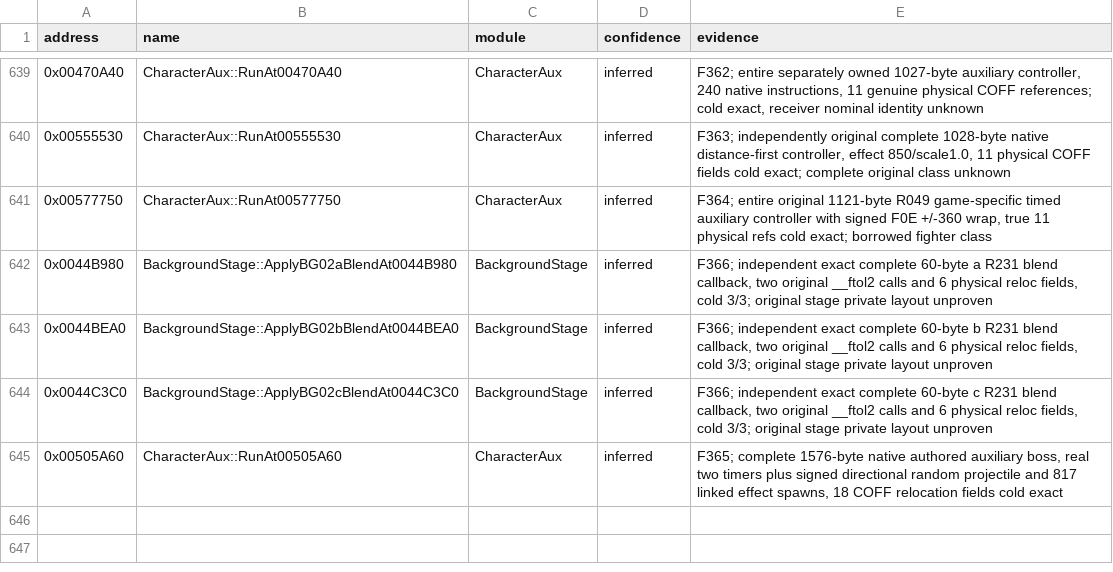
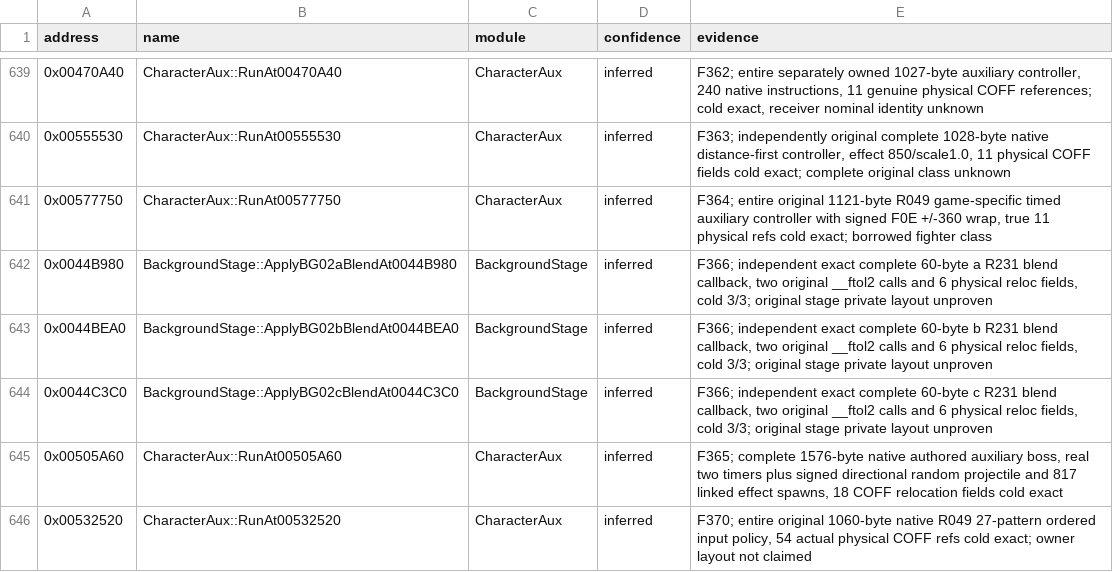
Before and after one commit to N0zoM1z0/th075, a CSV file: config/known-symbols.csv, drawn as a sheet; only a part is shown, gaps mark what is left out.

```diff
--- a/config/known-symbols.csv
+++ b/config/known-symbols.csv
@@ -645 +645,2 @@ address,name,module,confidence,evidence
 0x00505A60,CharacterAux::RunAt00505A60,CharacterAux,inferred,"F365; complete 1576-byte native authored auxiliary boss, real two timers plus signed directional random projectile and 817 linked effect spawns, 18 COFF relocation fields cold exact"
+0x00532520,CharacterAux::RunAt00532520,CharacterAux,inferred,"F370; entire original 1060-byte native R049 27-pattern ordered input policy, 54 actual physical COFF refs cold exact; owner layout not claimed"
```
Also changed, not shown: config/implemented.csv, config/matches.csv, 10 other files.
